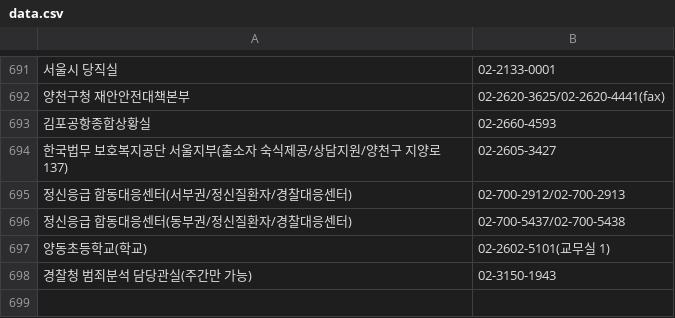
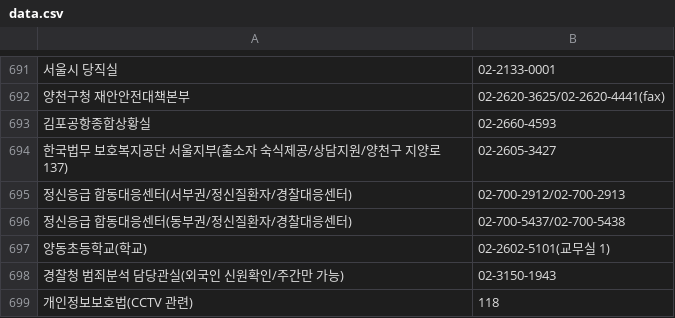
Before and after one commit to bandit1397/phonebook_callable, a CSV file: data.csv, drawn as a sheet; only a part is shown, gaps mark what is left out; the diff names each change by its address in the sheet, - before the commit and + after, or states it on an @@ line.

Commit message:
Update data.csv

```diff
--- a/data.csv
+++ b/data.csv
-A698: 경찰청 범죄분석 담당관실(주간만 가능)
+A698: 경찰청 범죄분석 담당관실(외국인 신원확인/주간만 가능)
+row 699: 개인정보보호법(CCTV 관련) | 118
```
